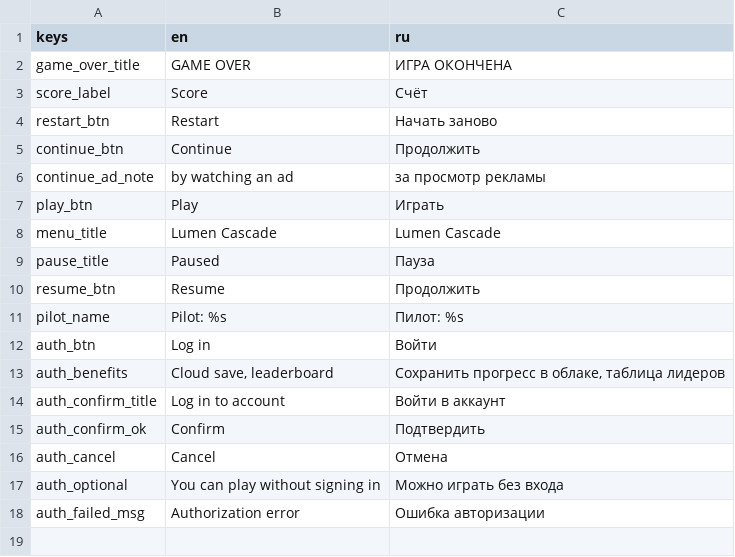
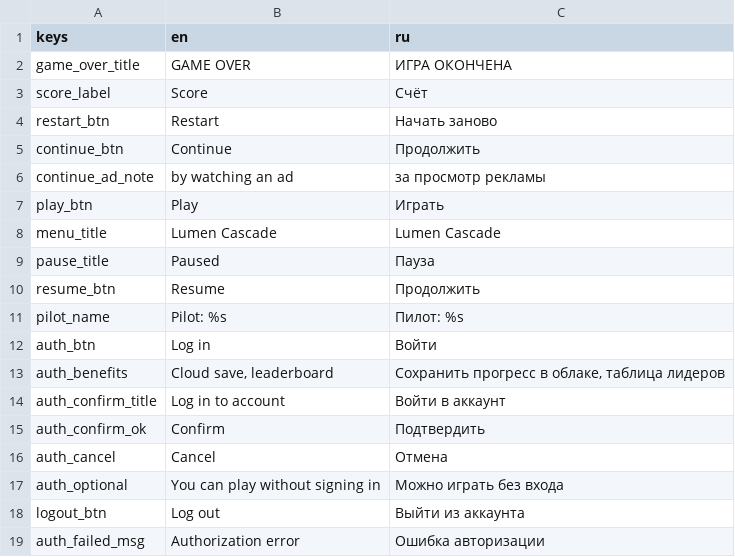
Before and after one commit to Differin3/Lumen-Cascade, a CSV file: translations/game_ui.csv, drawn as a sheet.

```diff
--- a/translations/game_ui.csv
+++ b/translations/game_ui.csv
@@ -17,2 +17,3 @@ auth_cancel,Cancel,Отмена
 auth_optional,"You can play without signing in","Можно играть без входа"
+logout_btn,Log out,Выйти из аккаунта
 auth_failed_msg,Authorization error,Ошибка авторизации
```
Also changed, not shown: 3 other files.
